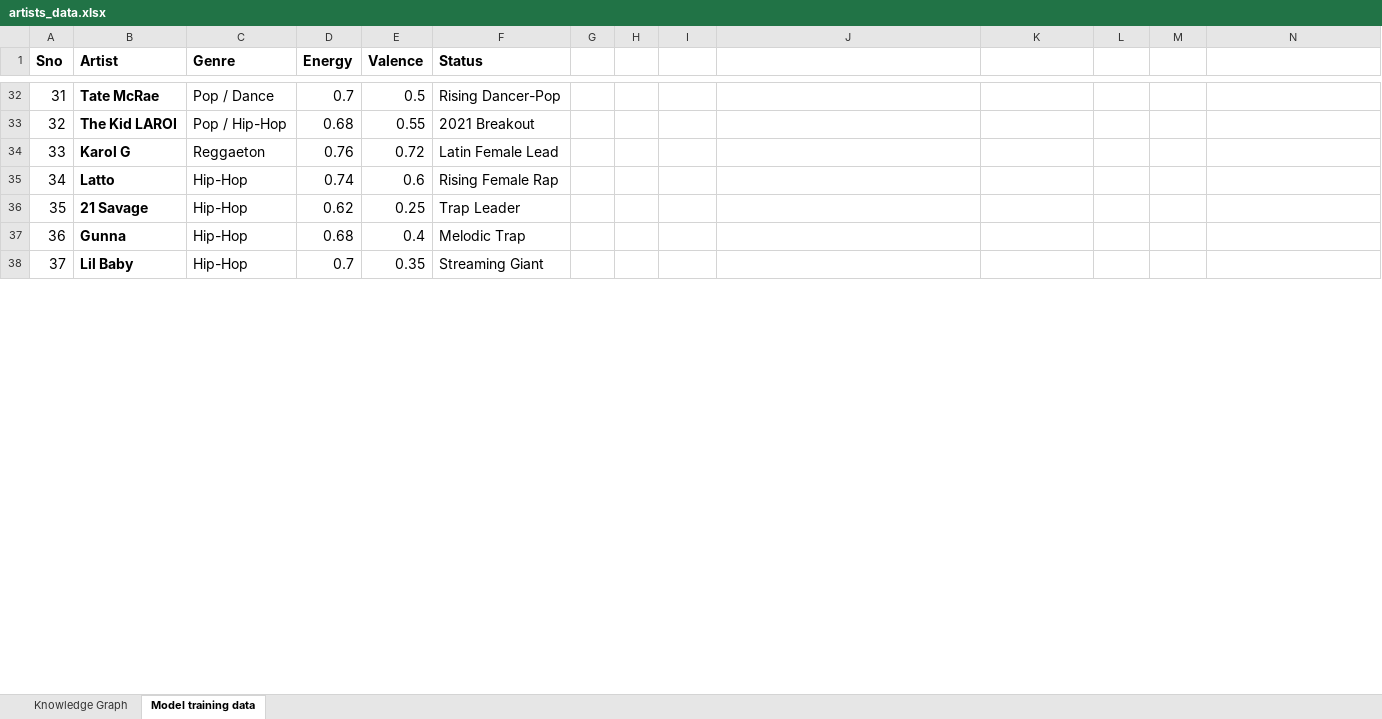
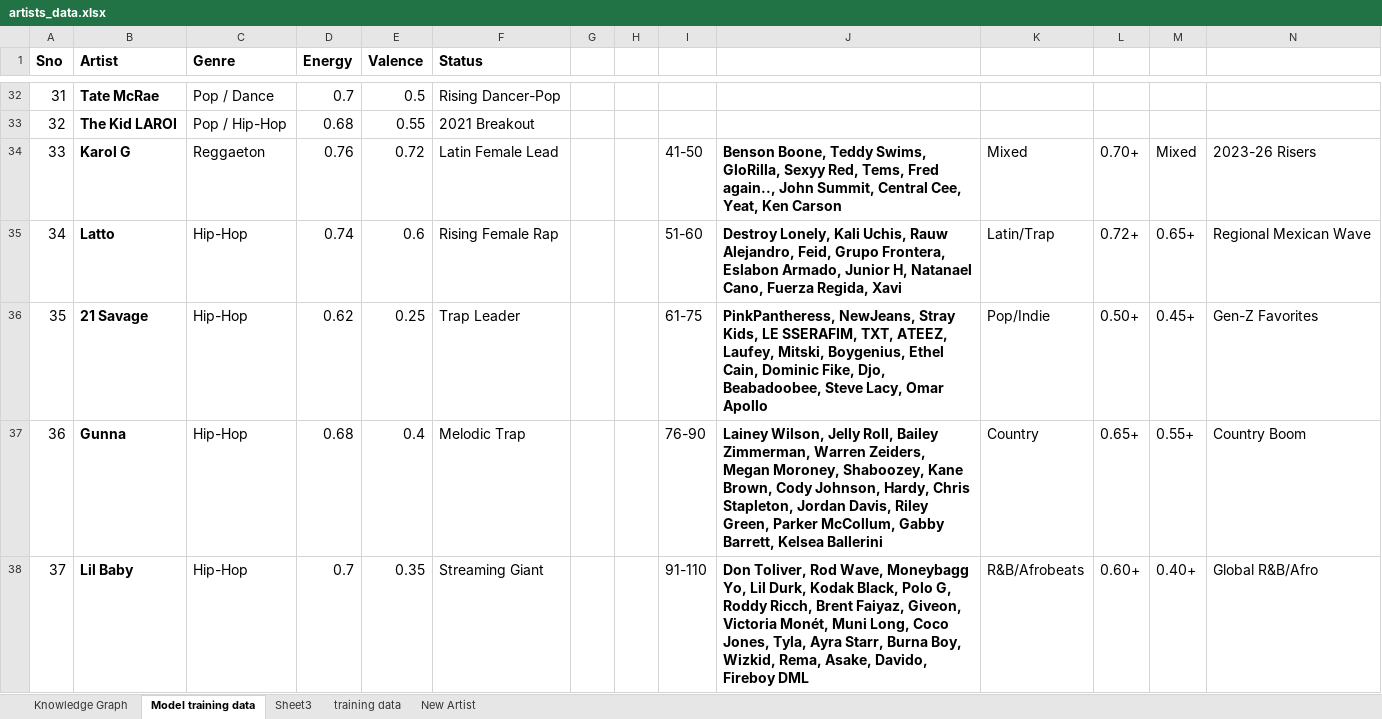
Before and after one commit to sireeshanaginenis/umg_poc, an Excel workbook: artists_data.xlsx, sheet Model training data, drawn as a sheet; only a part is shown, gaps mark what is left out; values as stored, in another font and other column widths than the file's, no borders; the diff covers the shown part only; the diff names each change by its address in the sheet, - before the commit and + after, or states it on an @@ line.

```diff
--- a/artists_data.xlsx (sheet Model training data)
+++ b/artists_data.xlsx (sheet Model training data)
+sheet tab: Sheet3
+sheet tab: training data
+sheet tab: New Artist
-I34: (empty)
+I34: 41-50
-J34: (empty)
+J34: Benson Boone, Teddy Swims, GloRilla, Sexyy Red, Tems, Fred again.., John Summit, Central Cee, Yeat, Ken Carson
-K34: (empty)
+K34: Mixed
-L34: (empty)
+L34: 0.70+
-M34: (empty)
+M34: Mixed
-N34: (empty)
+N34: 2023-26 Risers
-I35: (empty)
+I35: 51-60
-J35: (empty)
+J35: Destroy Lonely, Kali Uchis, Rauw Alejandro, Feid, Grupo Frontera, Eslabon Armado, Junior H, Natanael Cano, Fuerza Regida, Xavi
-K35: (empty)
+K35: Latin/Trap
-L35: (empty)
+L35: 0.72+
-M35: (empty)
+M35: 0.65+
-N35: (empty)
+N35: Regional Mexican Wave
-I36: (empty)
+I36: 61-75
-J36: (empty)
+J36: PinkPantheress, NewJeans, Stray Kids, LE SSERAFIM, TXT, ATEEZ, Laufey, Mitski, Boygenius, Ethel Cain, Dominic Fike, Djo, Beabadoobee, Steve Lacy, Omar Apollo
-K36: (empty)
+K36: Pop/Indie
-L36: (empty)
+L36: 0.50+
-M36: (empty)
+M36: 0.45+
-N36: (empty)
+N36: Gen-Z Favorites
-I37: (empty)
+I37: 76-90
-J37: (empty)
+J37: Lainey Wilson, Jelly Roll, Bailey Zimmerman, Warren Zeiders, Megan Moroney, Shaboozey, Kane Brown, Cody Johnson, Hardy, Chris Stapleton, Jordan Davis, Riley Green, Parker McCollum, Gabby Barrett, Kelsea Ballerini
-K37: (empty)
+K37: Country
-L37: (empty)
+L37: 0.65+
-M37: (empty)
+M37: 0.55+
-N37: (empty)
+N37: Country Boom
-I38: (empty)
+I38: 91-110
-J38: (empty)
+J38: Don Toliver, Rod Wave, Moneybagg Yo, Lil Durk, Kodak Black, Polo G, Roddy Ricch, Brent Faiyaz, Giveon, Victoria Monét, Muni Long, Coco Jones, Tyla, Ayra Starr, Burna Boy, Wizkid, Rema, Asake, Davido, Fireboy DML
-K38: (empty)
+K38: R&B/Afrobeats
-L38: (empty)
+L38: 0.60+
-M38: (empty)
+M38: 0.40+
-N38: (empty)
+N38: Global R&B/Afro
```
Also changed, not shown: 65 added rows, 5 removed rows, 24 edited cells, cell formats and row numbers in column A elsewhere in this sheet.
